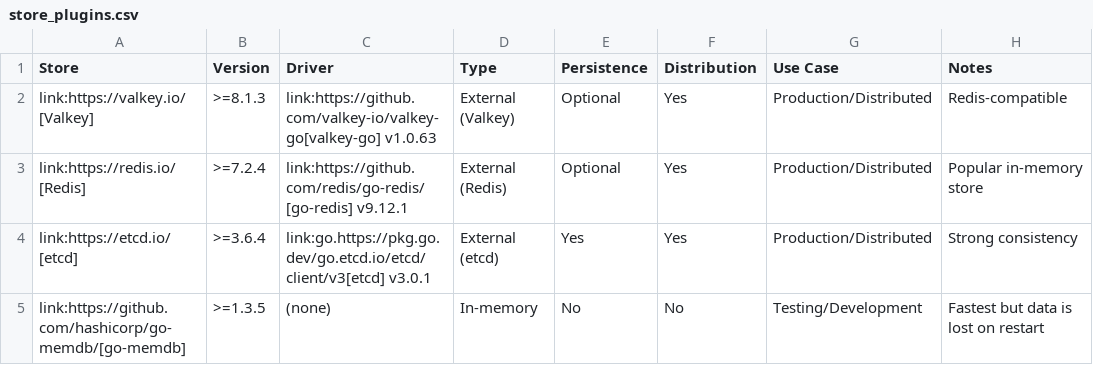
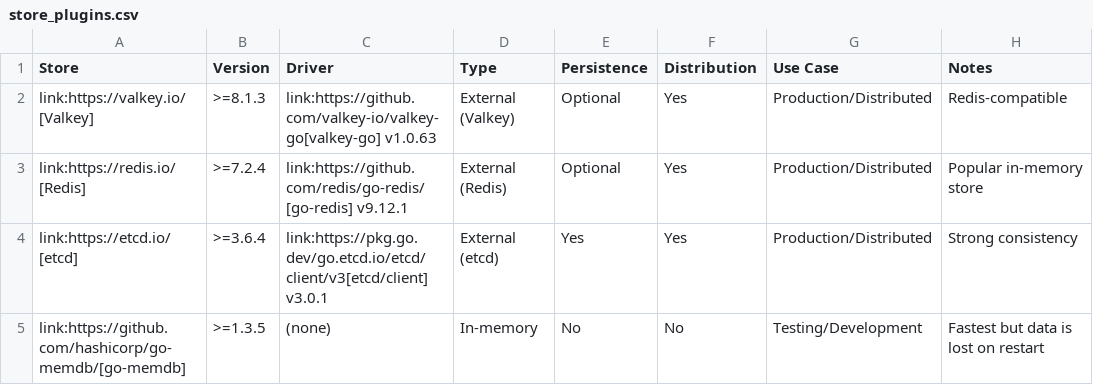
Before and after one commit to cybergarage/go-job, a CSV file: doc/inc/store_plugins.csv, drawn as a sheet.

Commit message:
docs: update design-comparison.adoc

```diff
--- a/doc/inc/store_plugins.csv
+++ b/doc/inc/store_plugins.csv
@@ -3,3 +3,3 @@ link:https://valkey.io/[Valkey],>=8.1.3,link:https://github.com/valkey-io/valkey
 link:https://redis.io/[Redis],>=7.2.4,link:https://github.com/redis/go-redis/[go-redis] v9.12.1,External (Redis),Optional,Yes,Production/Distributed,Popular in-memory store
-link:https://etcd.io/[etcd],>=3.6.4,link:go.https://pkg.go.dev/go.etcd.io/etcd/client/v3[etcd] v3.0.1,External (etcd),Yes,Yes,Production/Distributed,Strong consistency
+link:https://etcd.io/[etcd],>=3.6.4,link:https://pkg.go.dev/go.etcd.io/etcd/client/v3[etcd/client] v3.0.1,External (etcd),Yes,Yes,Production/Distributed,Strong consistency
 link:https://github.com/hashicorp/go-memdb/[go-memdb],>=1.3.5,(none),In-memory,No,No,Testing/Development,Fastest but data is lost on restart
```
